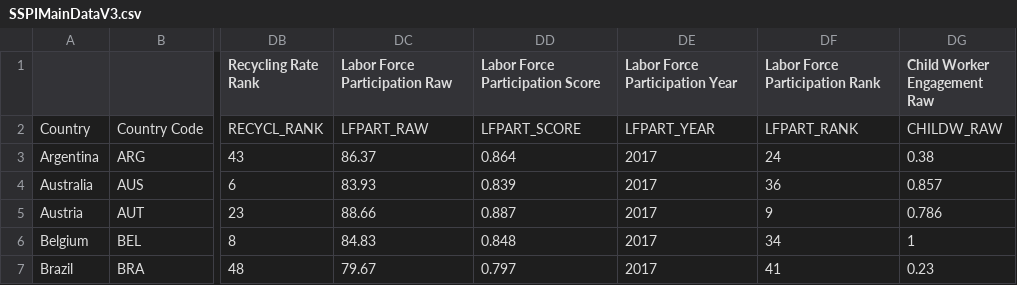
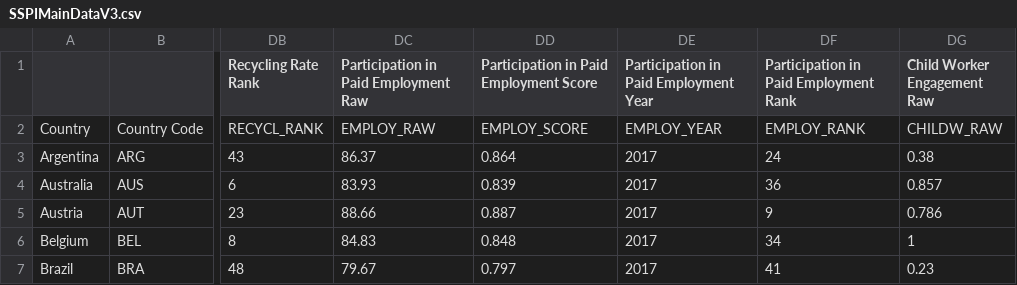
Before and after one commit to tjmisko/sspi-data-webapp, a CSV file: local/SSPIMainDataV3.csv, drawn as a sheet; only a part is shown, gaps mark what is left out; the diff names each change by its address in the sheet, - before the commit and + after, or states it on an @@ line.

```diff
--- a/local/SSPIMainDataV3.csv
+++ b/local/SSPIMainDataV3.csv
-DC1: Labor Force Participation Raw
+DC1: Participation in Paid Employment Raw
-DD1: Labor Force Participation Score
+DD1: Participation in Paid Employment Score
-DE1: Labor Force Participation Year
+DE1: Participation in Paid Employment Year
-DF1: Labor Force Participation Rank
+DF1: Participation in Paid Employment Rank
-DC2: LFPART_RAW
+DC2: EMPLOY_RAW
-DD2: LFPART_SCORE
+DD2: EMPLOY_SCORE
-DE2: LFPART_YEAR
+DE2: EMPLOY_YEAR
-DF2: LFPART_RANK
+DF2: EMPLOY_RANK
```
Also changed, not shown: local/IndicatorDetails.csv.
